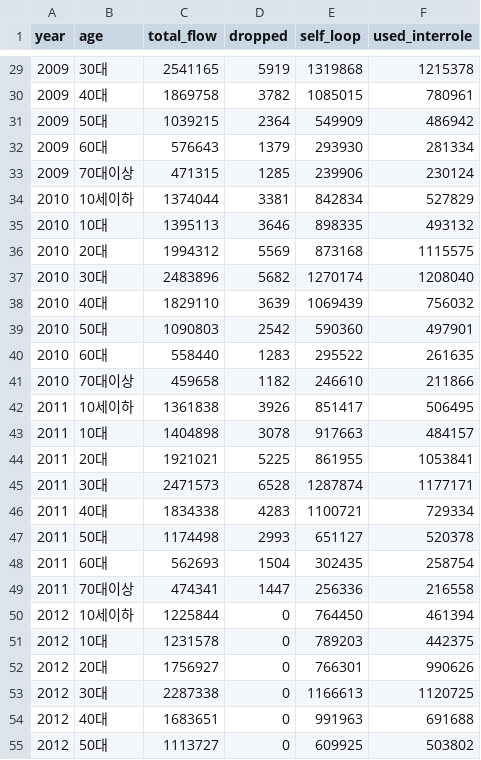
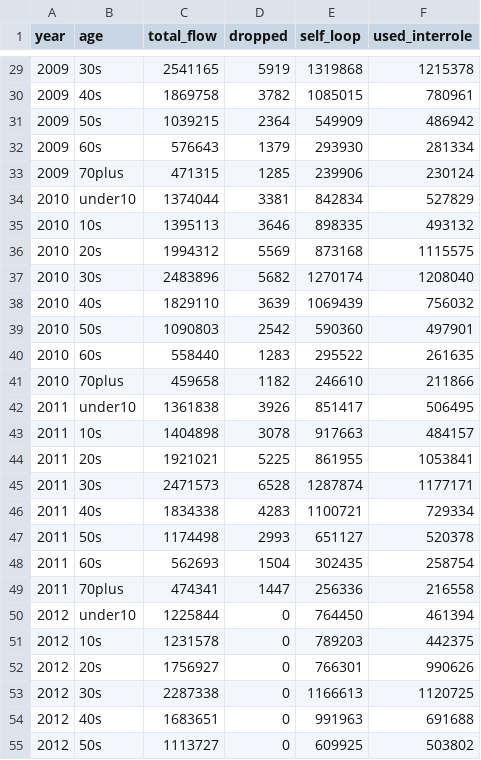
Before and after one commit to dongwoo2022008/From-regional-roles-to-migration-flows, a CSV file: outputs/tensor_build_audit.csv, drawn as a sheet; only a part is shown, gaps mark what is left out; the diff covers the shown part only.

```diff
--- a/outputs/tensor_build_audit.csv
+++ b/outputs/tensor_build_audit.csv
@@ -29,27 +29,27 @@ year,age,total_flow,dropped,self_loop,used_interrole
-2009,30대,2541165,5919,1319868,1215378
-2009,40대,1869758,3782,1085015,780961
-2009,50대,1039215,2364,549909,486942
-2009,60대,576643,1379,293930,281334
-2009,70대이상,471315,1285,239906,230124
-2010,10세이하,1374044,3381,842834,527829
-2010,10대,1395113,3646,898335,493132
-2010,20대,1994312,5569,873168,1115575
-2010,30대,2483896,5682,1270174,1208040
-2010,40대,1829110,3639,1069439,756032
-2010,50대,1090803,2542,590360,497901
-2010,60대,558440,1283,295522,261635
-2010,70대이상,459658,1182,246610,211866
-2011,10세이하,1361838,3926,851417,506495
-2011,10대,1404898,3078,917663,484157
-2011,20대,1921021,5225,861955,1053841
-2011,30대,2471573,6528,1287874,1177171
-2011,40대,1834338,4283,1100721,729334
-2011,50대,1174498,2993,651127,520378
-2011,60대,562693,1504,302435,258754
-2011,70대이상,474341,1447,256336,216558
-2012,10세이하,1225844,0,764450,461394
-2012,10대,1231578,0,789203,442375
-2012,20대,1756927,0,766301,990626
-2012,30대,2287338,0,1166613,1120725
-2012,40대,1683651,0,991963,691688
-2012,50대,1113727,0,609925,503802
+2009,30s,2541165,5919,1319868,1215378
+2009,40s,1869758,3782,1085015,780961
+2009,50s,1039215,2364,549909,486942
+2009,60s,576643,1379,293930,281334
+2009,70plus,471315,1285,239906,230124
+2010,under10,1374044,3381,842834,527829
+2010,10s,1395113,3646,898335,493132
+2010,20s,1994312,5569,873168,1115575
+2010,30s,2483896,5682,1270174,1208040
+2010,40s,1829110,3639,1069439,756032
+2010,50s,1090803,2542,590360,497901
+2010,60s,558440,1283,295522,261635
+2010,70plus,459658,1182,246610,211866
+2011,under10,1361838,3926,851417,506495
+2011,10s,1404898,3078,917663,484157
+2011,20s,1921021,5225,861955,1053841
+2011,30s,2471573,6528,1287874,1177171
+2011,40s,1834338,4283,1100721,729334
+2011,50s,1174498,2993,651127,520378
+2011,60s,562693,1504,302435,258754
+2011,70plus,474341,1447,256336,216558
+2012,under10,1225844,0,764450,461394
+2012,10s,1231578,0,789203,442375
+2012,20s,1756927,0,766301,990626
+2012,30s,2287338,0,1166613,1120725
+2012,40s,1683651,0,991963,691688
+2012,50s,1113727,0,609925,503802
```
Also changed, not shown: 133 edited cells elsewhere in this file, 2 other files.
